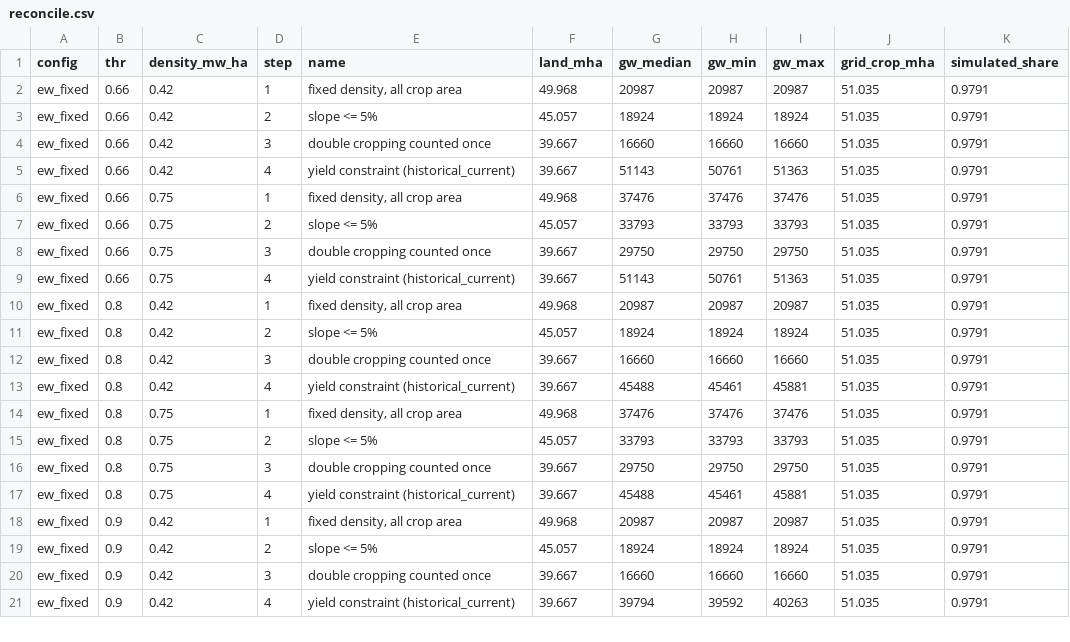
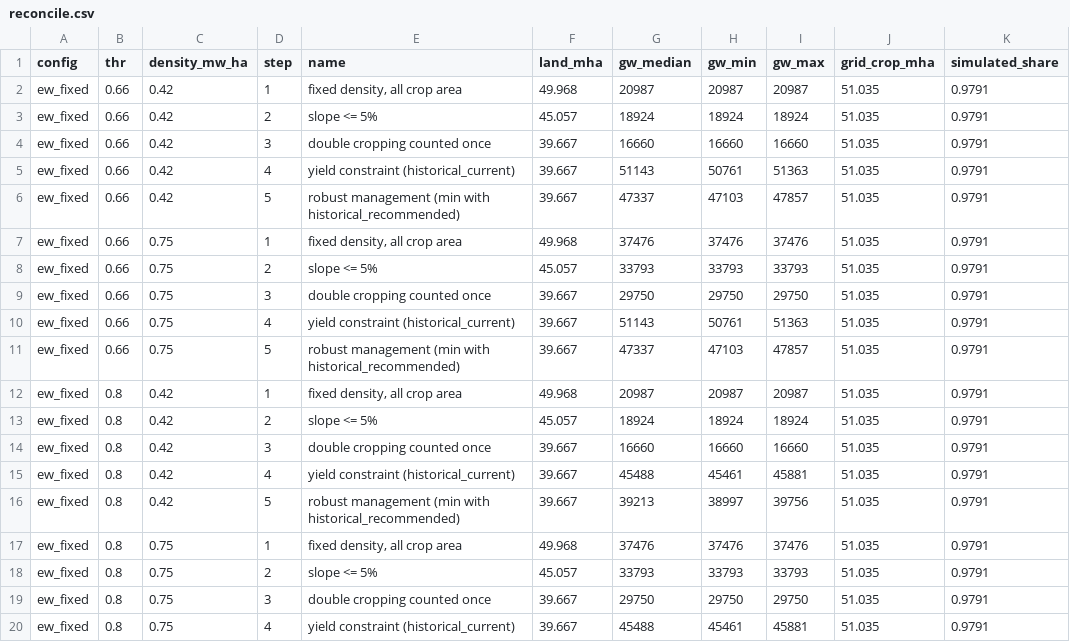
Before and after one commit to Malmand/agripv-india, a CSV file: results/potential/reconcile.csv, drawn as a sheet; only a part is shown; the shorter side is filled out with more unchanged rows; the diff covers the shown part only; the diff names each change by its address in the sheet, - before the commit and + after, or states it on an @@ line.

Commit message:
Update results from stages: historical_current historical_recommended ssp585_current

```diff
--- a/results/potential/reconcile.csv
+++ b/results/potential/reconcile.csv
+row 6: ew_fixed | 0.66 | 0.42 | 5 | robust management (min with historical_recommended) | 39.667 | 47337 | 47103 | 47857 | 51.035 | 0.9791
+row 11: ew_fixed | 0.66 | 0.75 | 5 | robust management (min with historical_recommended) | 39.667 | 47337 | 47103 | 47857 | 51.035 | 0.9791
+row 16: ew_fixed | 0.8 | 0.42 | 5 | robust management (min with historical_recommended) | 39.667 | 39213 | 38997 | 39756 | 51.035 | 0.9791
```
Also changed, not shown: 15 added rows elsewhere in this file, 39 other files.
